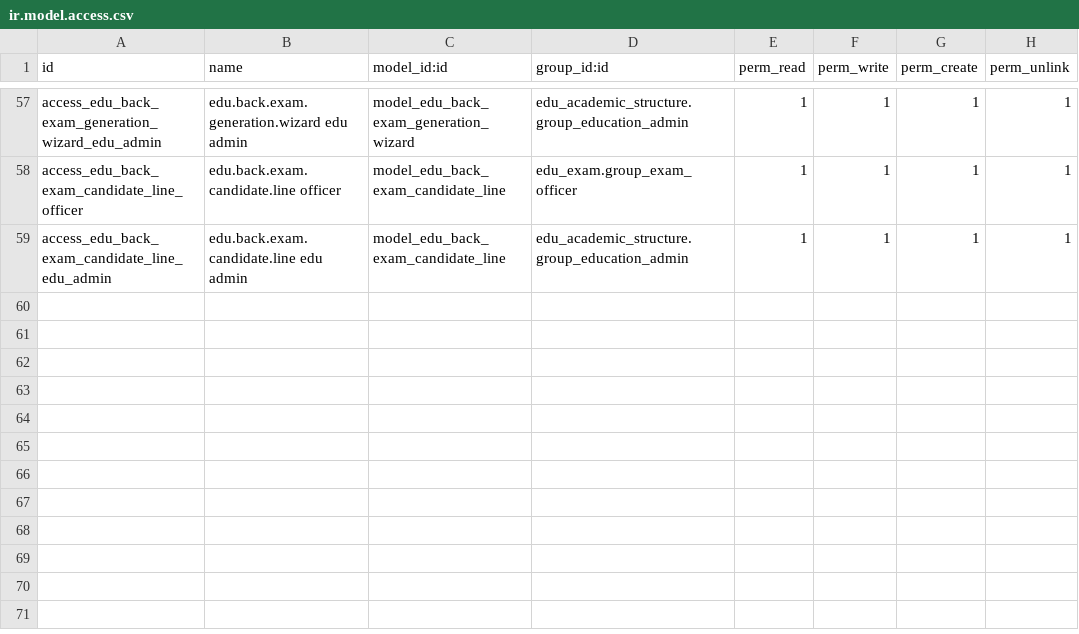
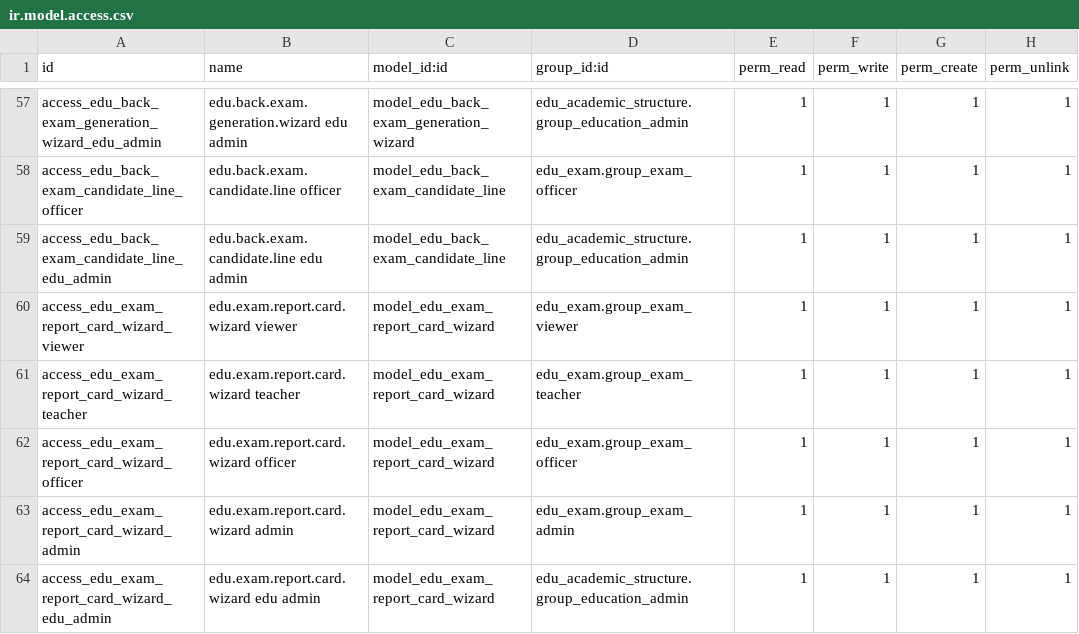
Before and after one commit to nilu-11/odoo, a CSV file: edu_exam/security/ir.model.access.csv, drawn as a sheet; only a part is shown, gaps mark what is left out; the diff names each change by its address in the sheet, - before the commit and + after, or states it on an @@ line.

```diff
--- a/edu_exam/security/ir.model.access.csv
+++ b/edu_exam/security/ir.model.access.csv
+row 60: access_edu_exam_report_card_wizard_viewer | edu.exam.report.card.wizard viewer | model_edu_exam_report_card_wizard | edu_exam.group_exam_viewer | 1 | 1 | 1 | 1
+row 61: access_edu_exam_report_card_wizard_teacher | edu.exam.report.card.wizard teacher | model_edu_exam_report_card_wizard | edu_exam.group_exam_teacher | 1 | 1 | 1 | 1
+row 62: access_edu_exam_report_card_wizard_officer | edu.exam.report.card.wizard officer | model_edu_exam_report_card_wizard | edu_exam.group_exam_officer | 1 | 1 | 1 | 1
+row 63: access_edu_exam_report_card_wizard_admin | edu.exam.report.card.wizard admin | model_edu_exam_report_card_wizard | edu_exam.group_exam_admin | 1 | 1 | 1 | 1
+row 64: access_edu_exam_report_card_wizard_edu_admin | edu.exam.report.card.wizard edu admin | model_edu_exam_report_card_wizard | edu_academic_structure.group_education_admin | 1 | 1 | 1 | 1
```
Also changed, not shown: edu_result/security/ir.model.access.csv, 14 other files.
